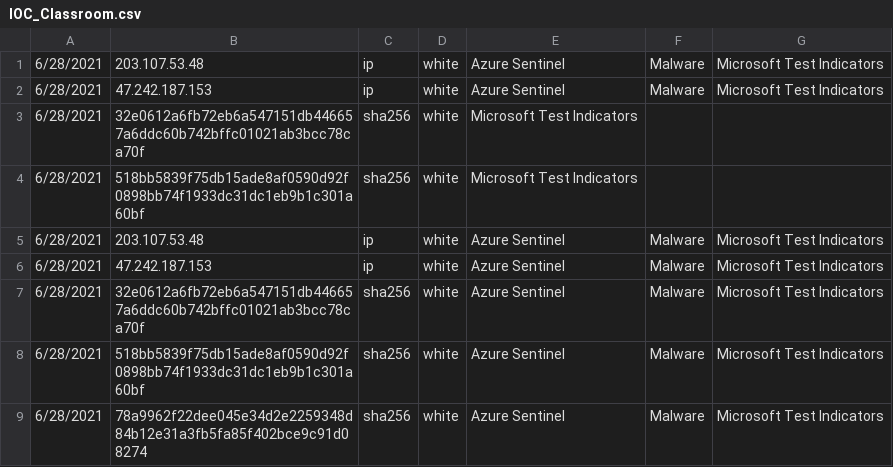
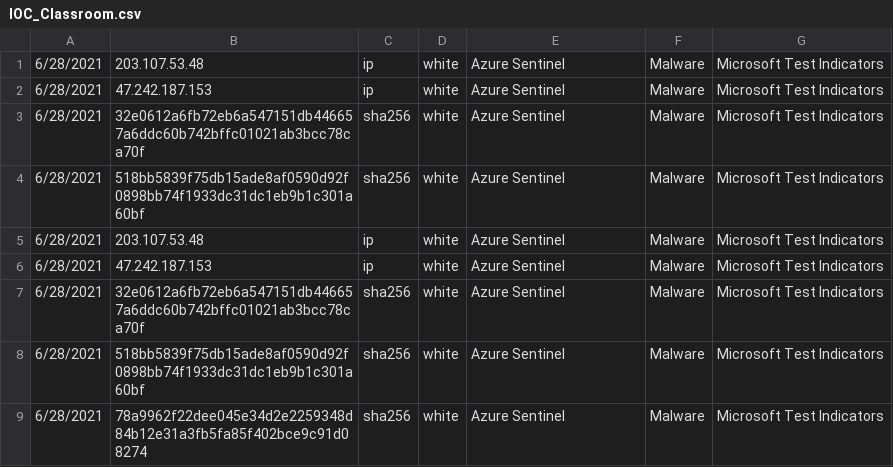
Before and after one commit to format81/experis21, a CSV file: IOC_Classroom.csv, drawn as a sheet; only a part is shown.

Commit message:
Update IOC_Classroom.csv

```diff
--- a/IOC_Classroom.csv
+++ b/IOC_Classroom.csv
@@ -2,4 +2,4 @@
 6/28/2021,47.242.187.153,ip,white,Azure Sentinel,Malware,Microsoft Test Indicators
-6/28/2021,32e0612a6fb72eb6a547151db446657a6ddc60b742bffc01021ab3bcc78ca70f,sha256,white,Microsoft Test Indicators
-6/28/2021,518bb5839f75db15ade8af0590d92f0898bb74f1933dc31dc1eb9b1c301a60bf,sha256,white,Microsoft Test Indicators
+6/28/2021,32e0612a6fb72eb6a547151db446657a6ddc60b742bffc01021ab3bcc78ca70f,sha256,white,Azure Sentinel,Malware,Microsoft Test Indicators
+6/28/2021,518bb5839f75db15ade8af0590d92f0898bb74f1933dc31dc1eb9b1c301a60bf,sha256,white,Azure Sentinel,Malware,Microsoft Test Indicators
 6/28/2021,203.107.53.48,ip,white,Azure Sentinel,Malware,Microsoft Test Indicators
```
